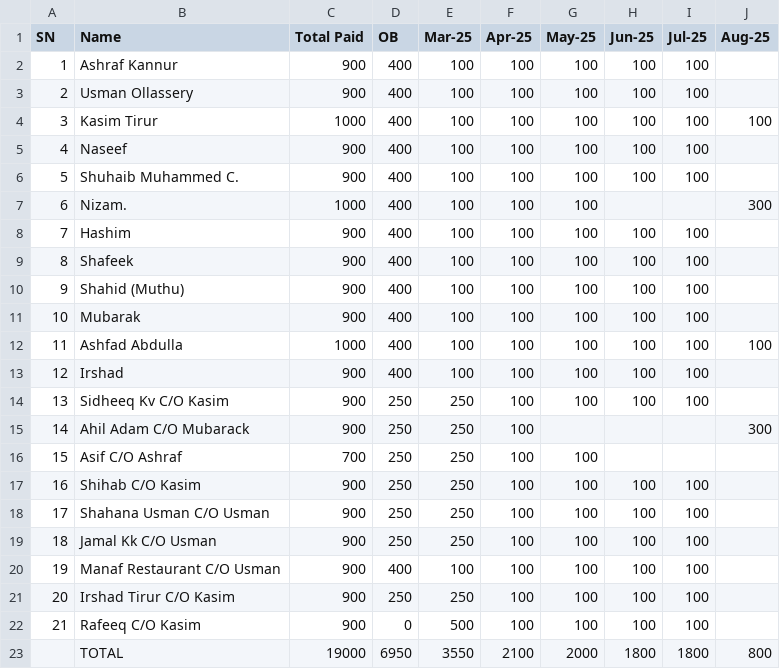
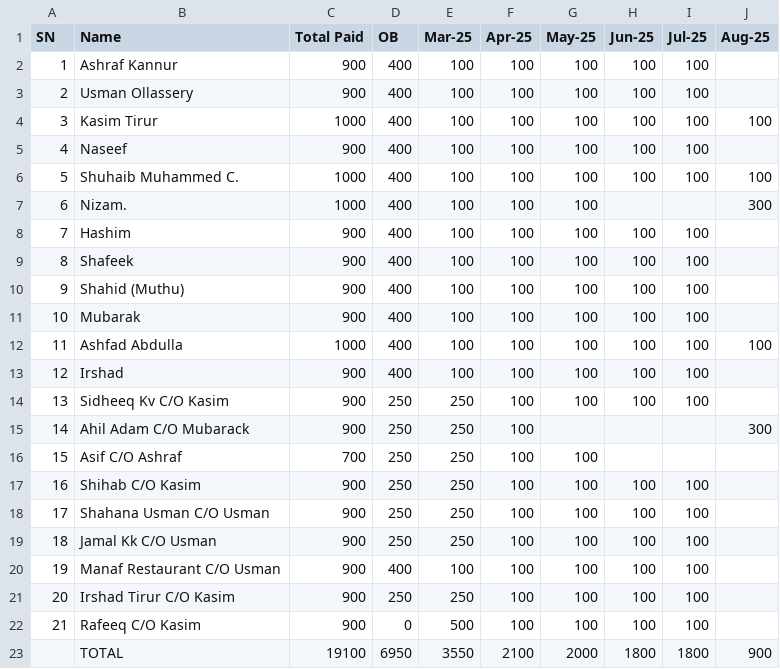
Before and after one commit to inventory-choco/avadhi-nidhi-loan, a CSV file: payments.csv, drawn as a sheet.

```diff
--- a/payments.csv
+++ b/payments.csv
@@ -5,3 +5,3 @@ SN,Name,Total Paid,OB,Mar-25,Apr-25,May-25,Jun-25,Jul-25,Aug-25
 4,Naseef,900,400,100,100,100,100,100,
-5,Shuhaib Muhammed C.,900,400,100,100,100,100,100,
+5,Shuhaib Muhammed C.,1000,400,100,100,100,100,100,100
 6,Nizam.,1000,400,100,100,100,,,300
@@ -22,2 +22,2 @@ SN,Name,Total Paid,OB,Mar-25,Apr-25,May-25,Jun-25,Jul-25,Aug-25
 21,Rafeeq C/O Kasim,900,0,500,100,100,100,100,
-,TOTAL,19000,6950,3550,2100,2000,1800,1800,800
+,TOTAL,19100,6950,3550,2100,2000,1800,1800,900
```
Also changed, not shown: 1 other file.
